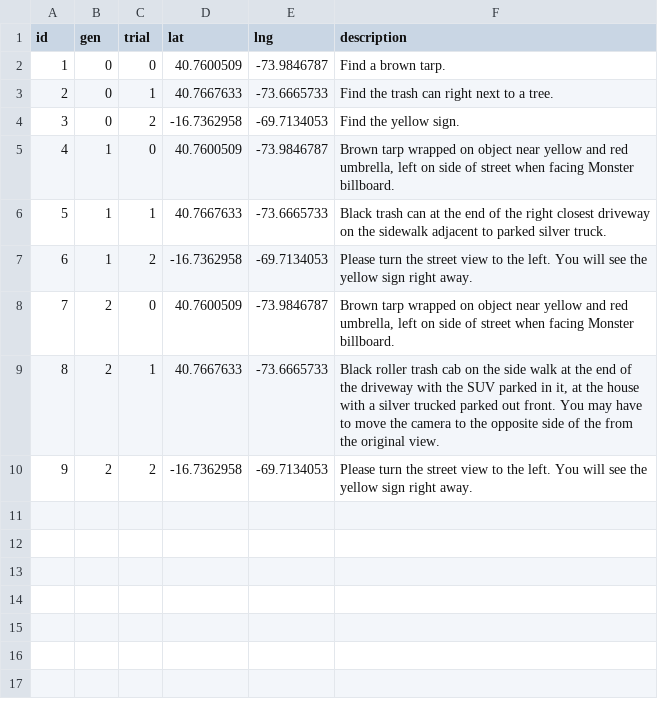
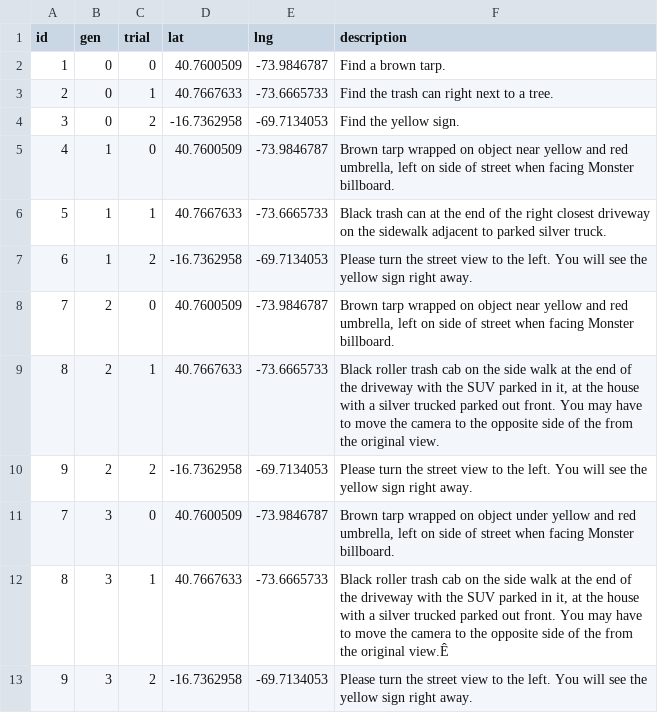
Before and after one commit to brian-ho/cs279-final-project, a CSV file: data/descriptions2a.csv, drawn as a sheet; the diff names each change by its address in the sheet, - before the commit and + after, or states it on an @@ line.

Commit message:
Update data.

```diff
--- a/data/descriptions2a.csv
+++ b/data/descriptions2a.csv
+row 11: 7 | 3 | 0 | 40.7600509 | -73.9846787 | Brown tarp wrapped on object under yellow and red umbrella, left on side of street when facing Monster billboard.
+row 12: 8 | 3 | 1 | 40.7667633 | -73.6665733 | Black roller trash cab on the side walk at the end of the driveway with the SUV parked in it, at the house with a silver trucked parked out front. You may have to move the camera to the opposite side of the from the original view.Ê
+row 13: 9 | 3 | 2 | -16.7362958 | -69.7134053 | Please turn the street view to the left. You will see the yellow sign right away.
```
Also changed, not shown: data/descriptions2.csv, data/descriptions2b.csv, 3 other files.
